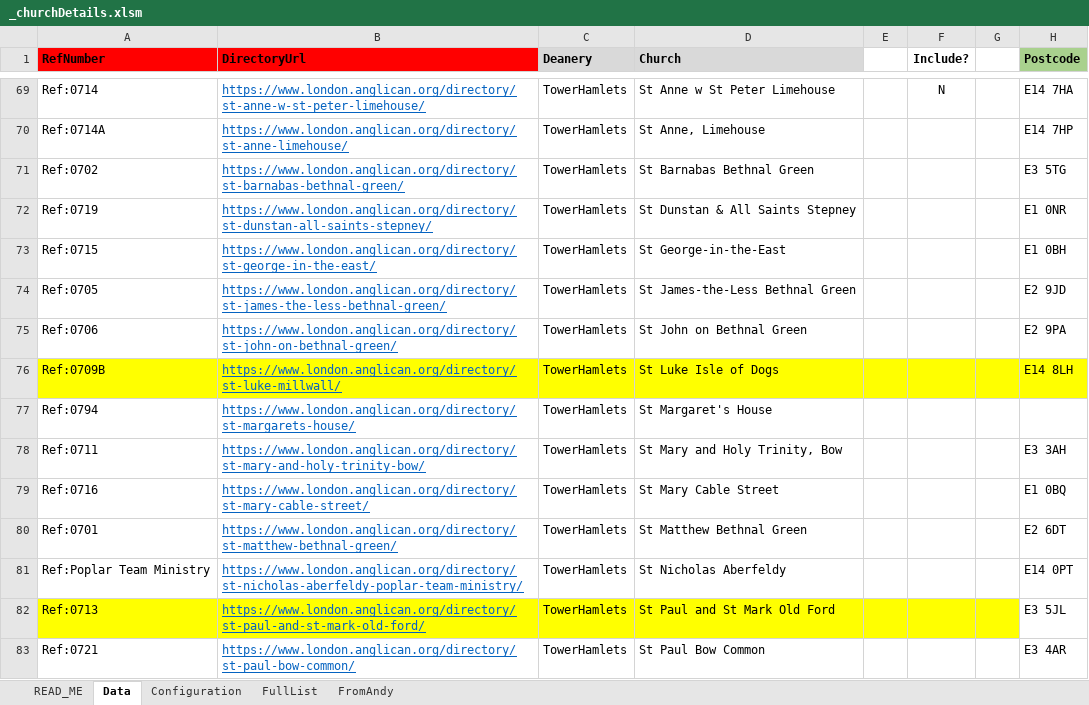
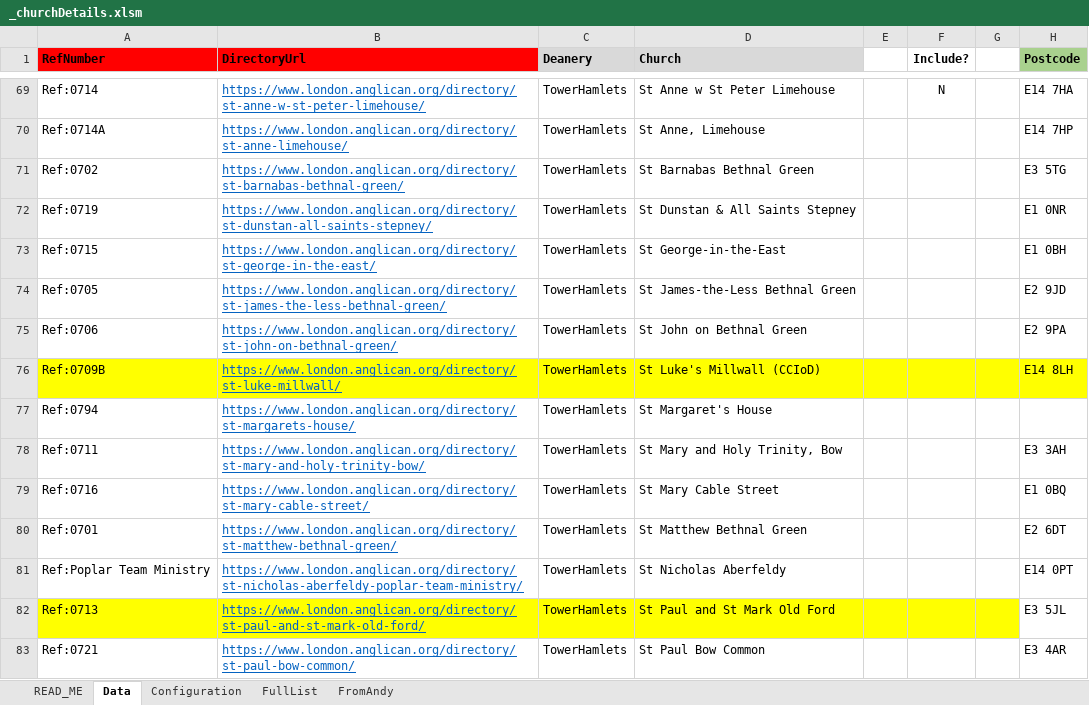
Before and after one commit to araJamieson/araJamieson.github.io, an Excel workbook: js/_churchDetails.xlsm, sheet Data, drawn as a sheet; only a part is shown, gaps mark what is left out; values as stored, in another font and other column widths than the file's, no borders; conditional formats not drawn; the diff names each change by its address in the sheet, - before the commit and + after, or states it on an @@ line.

```diff
--- a/js/_churchDetails.xlsm (sheet Data)
+++ b/js/_churchDetails.xlsm (sheet Data)
-D76 (Church): St Luke Isle of Dogs
+D76 (Church): St Luke's Millwall (CCIoD)
```
Also changed, not shown: charts or pictures, 1 other file.
